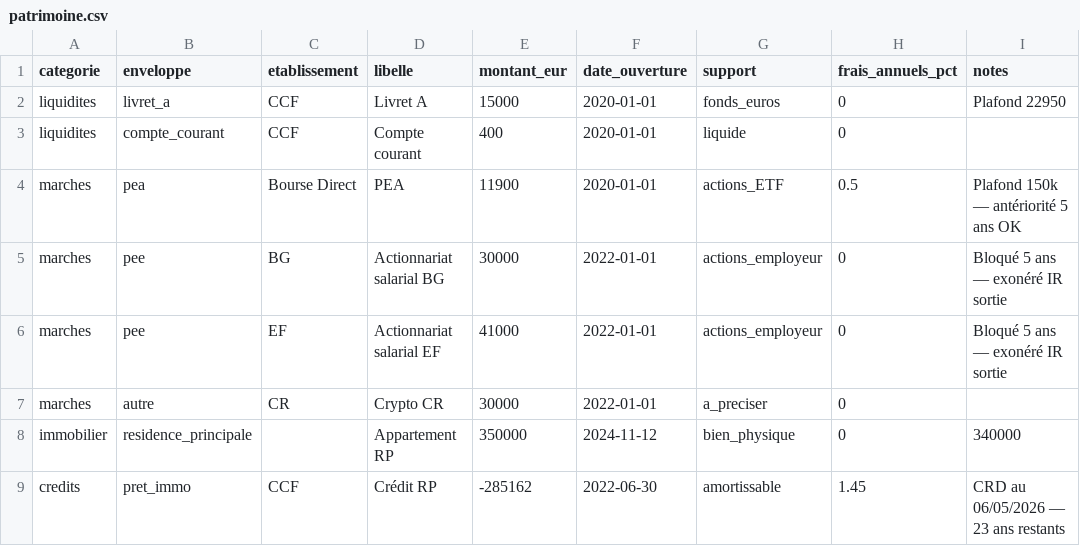
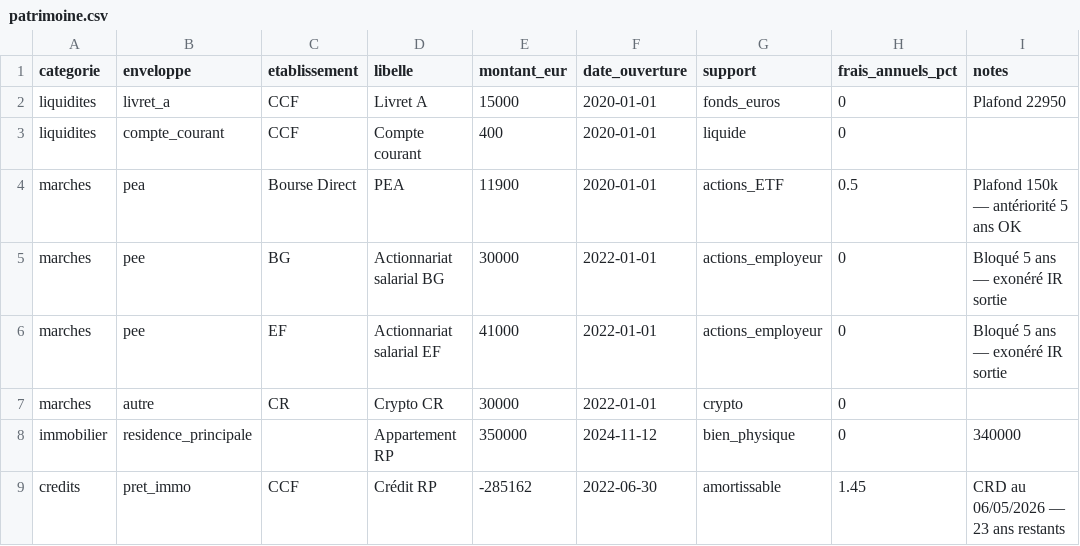
Before and after one commit to SkaSmat/AnalystFi, a CSV file: data/patrimoine.csv, drawn as a sheet.

Commit message:
Update patrimoine.csv

```diff
--- a/data/patrimoine.csv
+++ b/data/patrimoine.csv
@@ -6,3 +6,3 @@ marches,pee,BG,Actionnariat salarial BG,30000,2022-01-01,actions_employeur,0,Blo
 marches,pee,EF,Actionnariat salarial EF,41000,2022-01-01,actions_employeur,0,Bloqué 5 ans — exonéré IR sortie
-marches,autre,CR,Crypto CR,30000,2022-01-01,a_preciser,0,
+marches,autre,CR,Crypto CR,30000,2022-01-01,crypto,0,
 immobilier,residence_principale,,Appartement RP,350000,2024-11-12,bien_physique,0,340000
```
